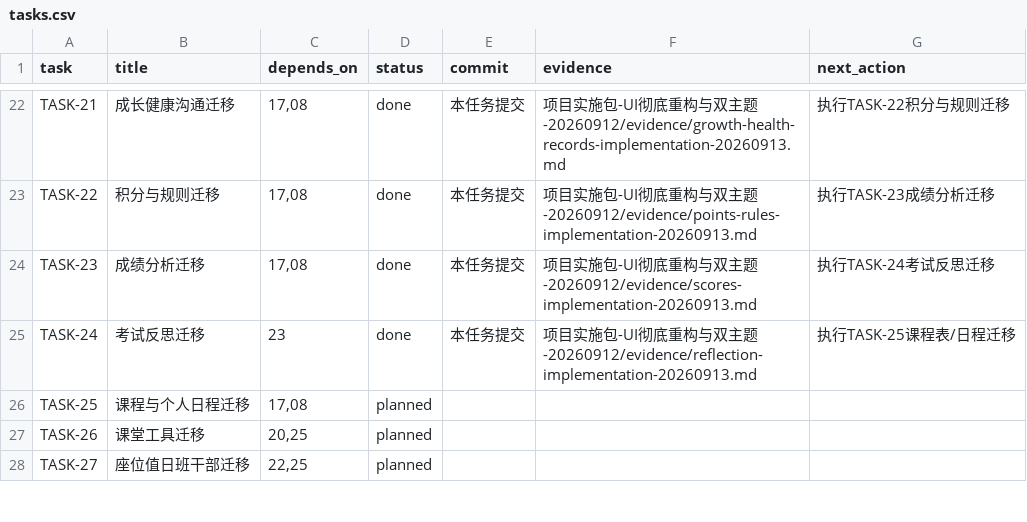
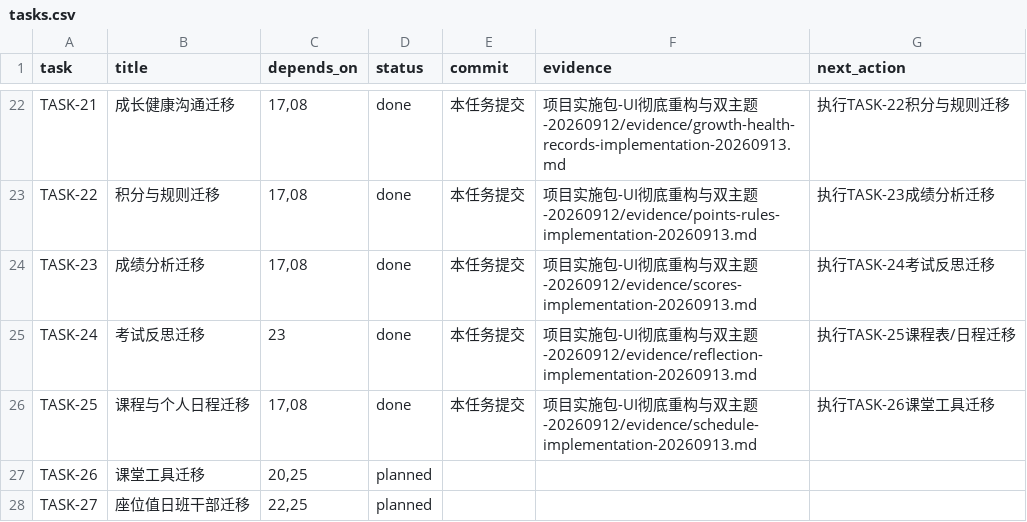
Before and after one commit to a18502656182-arch/teacher, a CSV file: 项目实施包-UI彻底重构与双主题-20260912/trackers/tasks.csv, drawn as a sheet; only a part is shown, gaps mark what is left out.

```diff
--- a/项目实施包-UI彻底重构与双主题-20260912/trackers/tasks.csv
+++ b/项目实施包-UI彻底重构与双主题-20260912/trackers/tasks.csv
@@ -25,3 +25,3 @@ TASK-23,成绩分析迁移,"17,08",done,本任务提交,项目实施包-UI彻底
 TASK-24,考试反思迁移,23,done,本任务提交,项目实施包-UI彻底重构与双主题-20260912/evidence/reflection-implementation-20260913.md,执行TASK-25课程表/日程迁移
-TASK-25,课程与个人日程迁移,"17,08",planned,,,
+TASK-25,课程与个人日程迁移,"17,08",done,本任务提交,项目实施包-UI彻底重构与双主题-20260912/evidence/schedule-implementation-20260913.md,执行TASK-26课堂工具迁移
 TASK-26,课堂工具迁移,"20,25",planned,,,
```
Also changed, not shown: 项目实施包-UI彻底重构与双主题-20260912/trackers/feature-preservation.csv, 项目实施包-UI彻底重构与双主题-20260912/trackers/overlay-inventory.csv, 12 other files.
